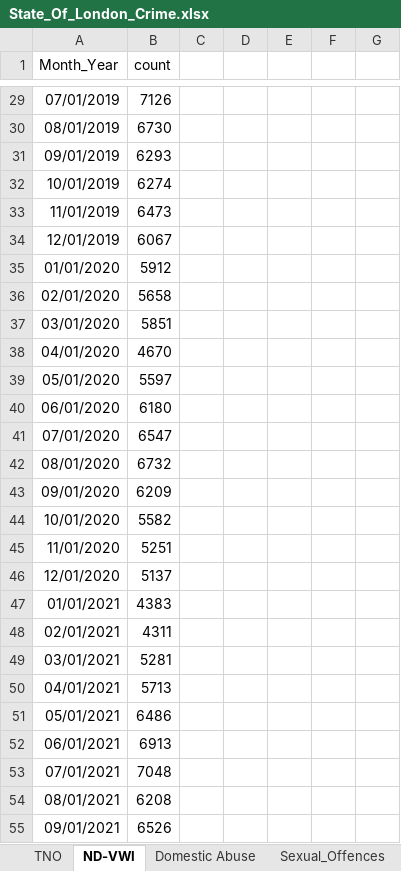
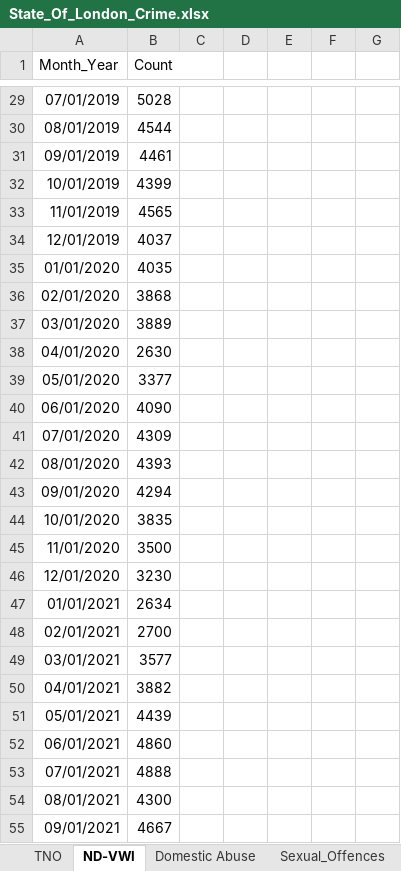
Before and after one commit to Micheal-Slade/sol-targets, an Excel workbook: State_Of_London_Crime.xlsx, sheet ND-VWI, drawn as a sheet; only a part is shown, gaps mark what is left out; values as stored, in another font and other column widths than the file's, no borders; the diff covers the shown part only; the diff names each change by its address in the sheet, - before the commit and + after, or states it on an @@ line.

```diff
--- a/State_Of_London_Crime.xlsx (sheet ND-VWI)
+++ b/State_Of_London_Crime.xlsx (sheet ND-VWI)
-B1: count
+B1: Count
-B29 (Count): 7126
+B29 (Count): 5028
-B30 (Count): 6730
+B30 (Count): 4544
-B31 (Count): 6293
+B31 (Count): 4461
-B32 (Count): 6274
+B32 (Count): 4399
-B33 (Count): 6473
+B33 (Count): 4565
-B34 (Count): 6067
+B34 (Count): 4037
-B35 (Count): 5912
+B35 (Count): 4035
-B36 (Count): 5658
+B36 (Count): 3868
-B37 (Count): 5851
+B37 (Count): 3889
-B38 (Count): 4670
+B38 (Count): 2630
-B39 (Count): 5597
+B39 (Count): 3377
-B40 (Count): 6180
+B40 (Count): 4090
-B41 (Count): 6547
+B41 (Count): 4309
-B42 (Count): 6732
+B42 (Count): 4393
-B43 (Count): 6209
+B43 (Count): 4294
-B44 (Count): 5582
+B44 (Count): 3835
-B45 (Count): 5251
+B45 (Count): 3500
-B46 (Count): 5137
+B46 (Count): 3230
-B47 (Count): 4383
+B47 (Count): 2634
-B48 (Count): 4311
+B48 (Count): 2700
-B49 (Count): 5281
+B49 (Count): 3577
-B50 (Count): 5713
+B50 (Count): 3882
-B51 (Count): 6486
+B51 (Count): 4439
-B52 (Count): 6913
+B52 (Count): 4860
-B53 (Count): 7048
+B53 (Count): 4888
-B54 (Count): 6208
+B54 (Count): 4300
-B55 (Count): 6526
+B55 (Count): 4667
```
Also changed, not shown: 55 edited cells elsewhere in this sheet, sheet TNO, 4 other files.
